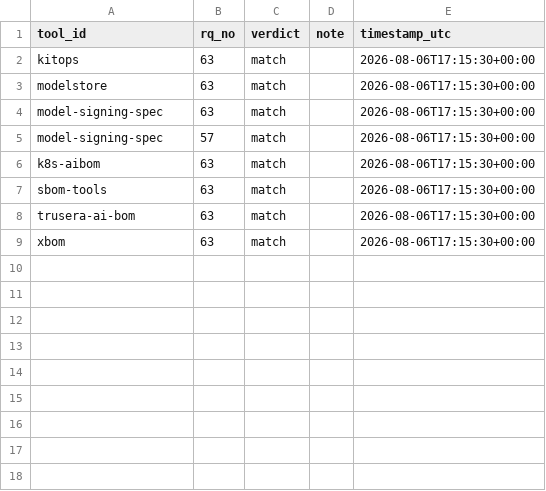
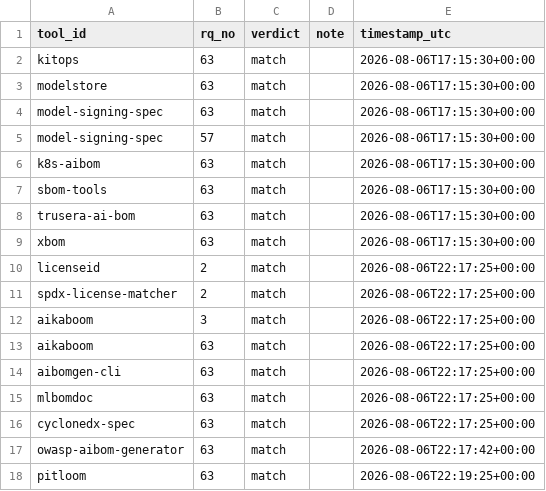
Before and after one commit to bact/opentaig, a CSV file: curation/state/pass_a_checked.csv, drawn as a sheet.

```diff
--- a/curation/state/pass_a_checked.csv
+++ b/curation/state/pass_a_checked.csv
@@ -9 +9,10 @@ trusera-ai-bom,63,match,,2026-08-06T17:15:30+00:00
 xbom,63,match,,2026-08-06T17:15:30+00:00
+licenseid,2,match,,2026-08-06T22:17:25+00:00
+spdx-license-matcher,2,match,,2026-08-06T22:17:25+00:00
+aikaboom,3,match,,2026-08-06T22:17:25+00:00
+aikaboom,63,match,,2026-08-06T22:17:25+00:00
+aibomgen-cli,63,match,,2026-08-06T22:17:25+00:00
+mlbomdoc,63,match,,2026-08-06T22:17:25+00:00
+cyclonedx-spec,63,match,,2026-08-06T22:17:25+00:00
+owasp-aibom-generator,63,match,,2026-08-06T22:17:42+00:00
+pitloom,63,match,,2026-08-06T22:19:25+00:00
```
Also changed, not shown: curation/candidate_tool_metadata.csv, curation/candidate_tools.csv, 2 other files.
